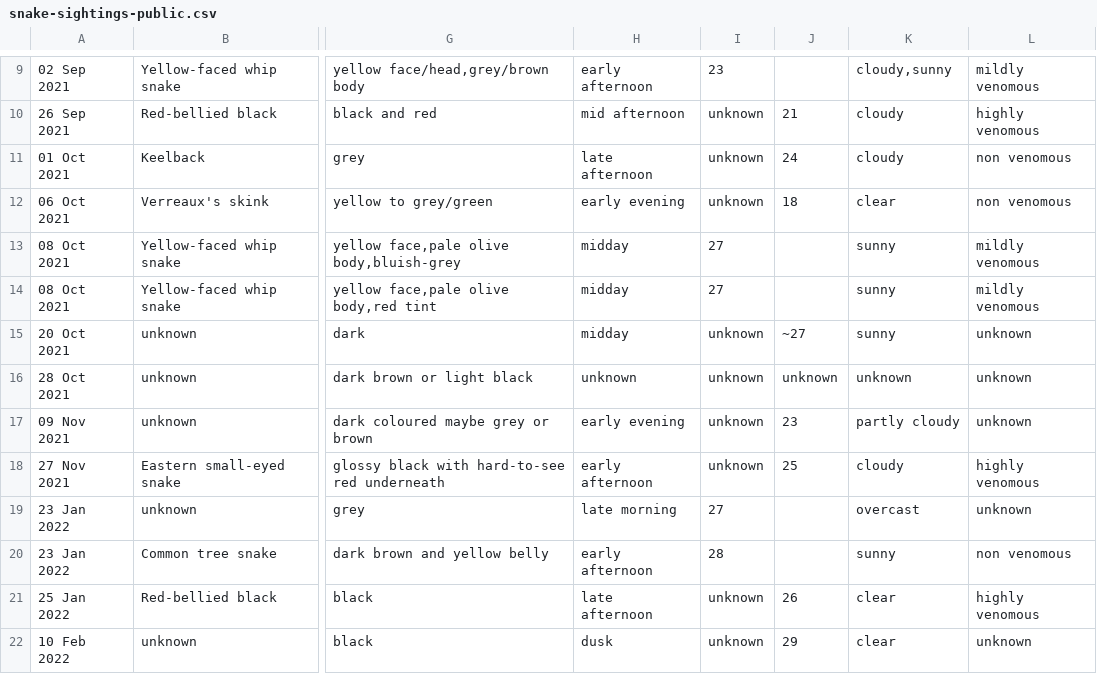
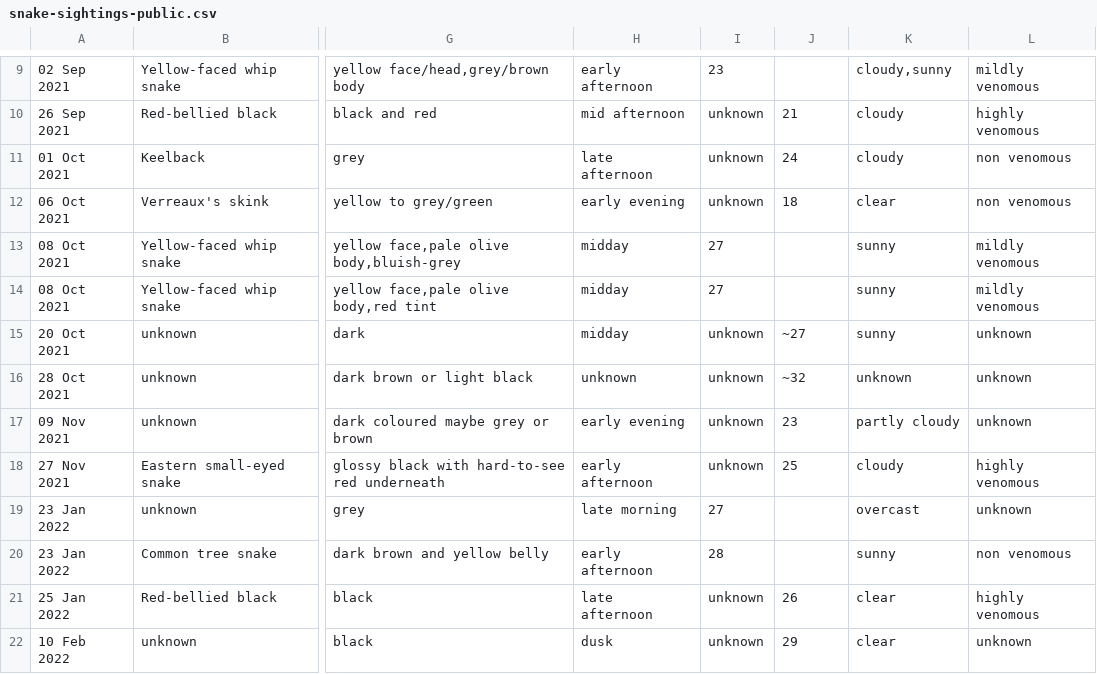
Before and after one commit to didoesdigital/snakes, a CSV file: src/data/snake-sightings-public.csv, drawn as a sheet; only a part is shown, gaps mark what is left out; the diff names each change by its address in the sheet, - before the commit and + after, or states it on an @@ line.

Commit message:
Add estimated temperature

```diff
--- a/src/data/snake-sightings-public.csv
+++ b/src/data/snake-sightings-public.csv
-J16: unknown
+J16: ~32
```
